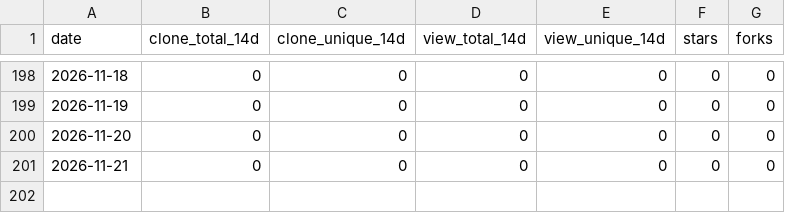
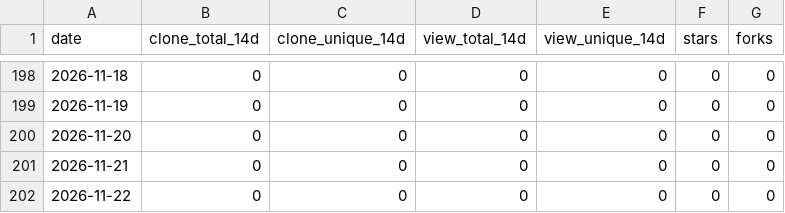
Before and after one commit to challayashwanth1998-png/vega-rag, a CSV file: .github/traffic/history.csv, drawn as a sheet; only a part is shown, gaps mark what is left out; the diff names each change by its address in the sheet, - before the commit and + after, or states it on an @@ line.

```diff
--- a/.github/traffic/history.csv
+++ b/.github/traffic/history.csv
+row 202: 2026-11-22 | 0 | 0 | 0 | 0 | 0 | 0
```
